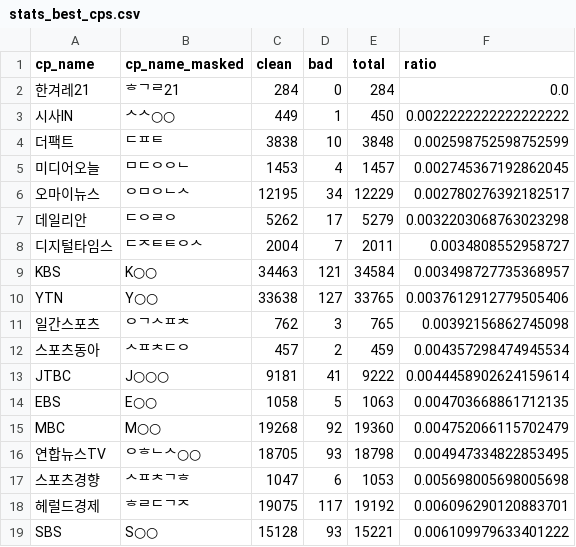
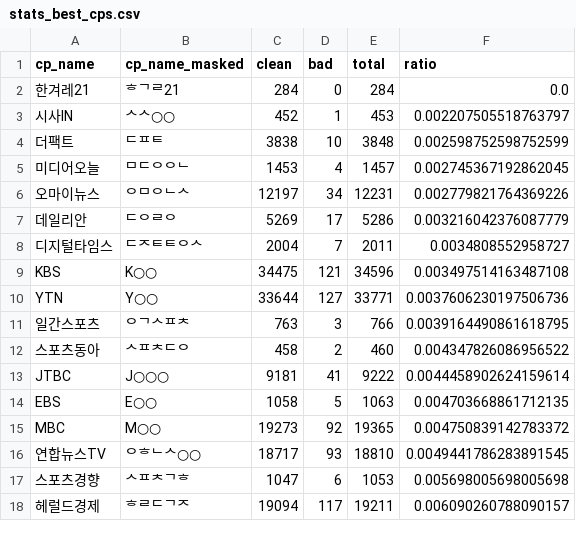
Before and after one commit to newshunter12/done-it-again, a CSV file: _data/stats_best_cps.csv, drawn as a sheet; only a part is shown; the diff covers the shown part only.

```diff
--- a/_data/stats_best_cps.csv
+++ b/_data/stats_best_cps.csv
@@ -2,18 +2,17 @@ cp_name,cp_name_masked,clean,bad,total,ratio
 한겨레21,ᄒᄀᄅ21,284,0,284,0.0
-시사IN,ᄉᄉ○○,449,1,450,0.0022222222222222222
+시사IN,ᄉᄉ○○,452,1,453,0.002207505518763797
 더팩트,ᄃᄑᄐ,3838,10,3848,0.002598752598752599
 미디어오늘,ᄆᄃᄋᄋᄂ,1453,4,1457,0.002745367192862045
-오마이뉴스,ᄋᄆᄋᄂᄉ,12195,34,12229,0.002780276392182517
-데일리안,ᄃᄋᄅᄋ,5262,17,5279,0.0032203068763023298
+오마이뉴스,ᄋᄆᄋᄂᄉ,12197,34,12231,0.002779821764369226
+데일리안,ᄃᄋᄅᄋ,5269,17,5286,0.003216042376087779
 디지털타임스,ᄃᄌᄐᄐᄋᄉ,2004,7,2011,0.0034808552958727
-KBS,K○○,34463,121,34584,0.003498727735368957
-YTN,Y○○,33638,127,33765,0.0037612912779505406
-일간스포츠,ᄋᄀᄉᄑᄎ,762,3,765,0.00392156862745098
-스포츠동아,ᄉᄑᄎᄃᄋ,457,2,459,0.004357298474945534
+KBS,K○○,34475,121,34596,0.003497514163487108
+YTN,Y○○,33644,127,33771,0.0037606230197506736
+일간스포츠,ᄋᄀᄉᄑᄎ,763,3,766,0.0039164490861618795
+스포츠동아,ᄉᄑᄎᄃᄋ,458,2,460,0.004347826086956522
 JTBC,J○○○,9181,41,9222,0.0044458902624159614
 EBS,E○○,1058,5,1063,0.004703668861712135
-MBC,M○○,19268,92,19360,0.004752066115702479
-연합뉴스TV,ᄋᄒᄂᄉ○○,18705,93,18798,0.004947334822853495
+MBC,M○○,19273,92,19365,0.004750839142783372
+연합뉴스TV,ᄋᄒᄂᄉ○○,18717,93,18810,0.0049441786283891545
 스포츠경향,ᄉᄑᄎᄀᄒ,1047,6,1053,0.005698005698005698
-헤럴드경제,ᄒᄅᄃᄀᄌ,19075,117,19192,0.006096290120883701
-SBS,S○○,15128,93,15221,0.006109979633401222
+헤럴드경제,ᄒᄅᄃᄀᄌ,19094,117,19211,0.006090260788090157
```
Also changed, not shown: 3 added rows, 2 removed rows and 61 edited cells elsewhere in this file, _data/stats.csv, _data/stats_daily.csv, 2 other files.
